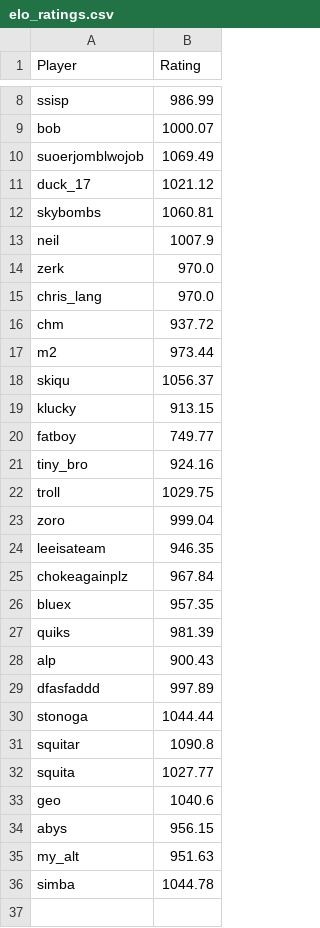
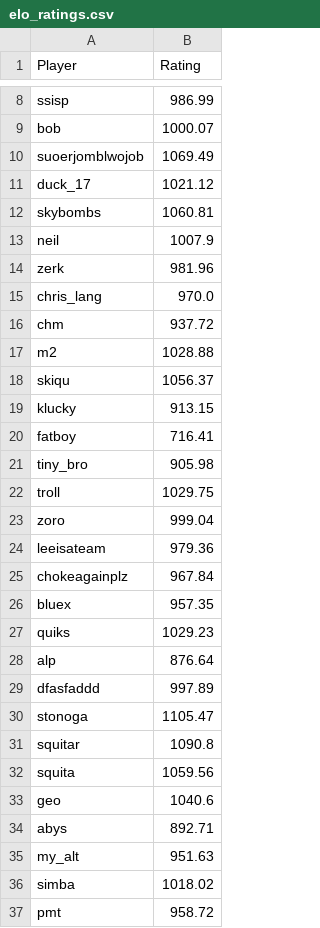
Before and after one commit to TiltedDFA/mkoth1224, a CSV file: elo_ratings.csv, drawn as a sheet; only a part is shown, gaps mark what is left out; the diff covers the shown part only.

```diff
--- a/elo_ratings.csv
+++ b/elo_ratings.csv
@@ -13,24 +13,25 @@ skybombs,1060.81
 neil,1007.9
-zerk,970.0
+zerk,981.96
 chris_lang,970.0
 chm,937.72
-m2,973.44
+m2,1028.88
 skiqu,1056.37
 klucky,913.15
-fatboy,749.77
-tiny_bro,924.16
+fatboy,716.41
+tiny_bro,905.98
 troll,1029.75
 zoro,999.04
-leeisateam,946.35
+leeisateam,979.36
 chokeagainplz,967.84
 bluex,957.35
-quiks,981.39
-alp,900.43
+quiks,1029.23
+alp,876.64
 dfasfaddd,997.89
-stonoga,1044.44
+stonoga,1105.47
 squitar,1090.8
-squita,1027.77
+squita,1059.56
 geo,1040.6
-abys,956.15
+abys,892.71
 my_alt,951.63
-simba,1044.78
+simba,1018.02
+pmt,958.72
```
Also changed, not shown: 2 edited cells elsewhere in this file, match_history.csv, 1 other file.
